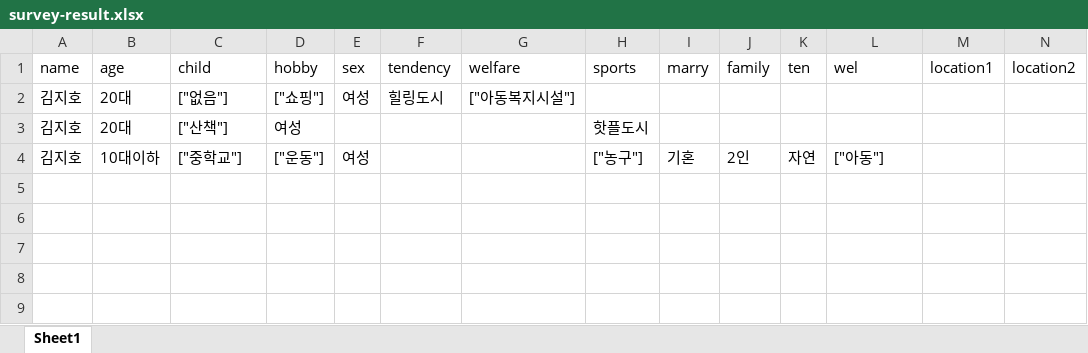
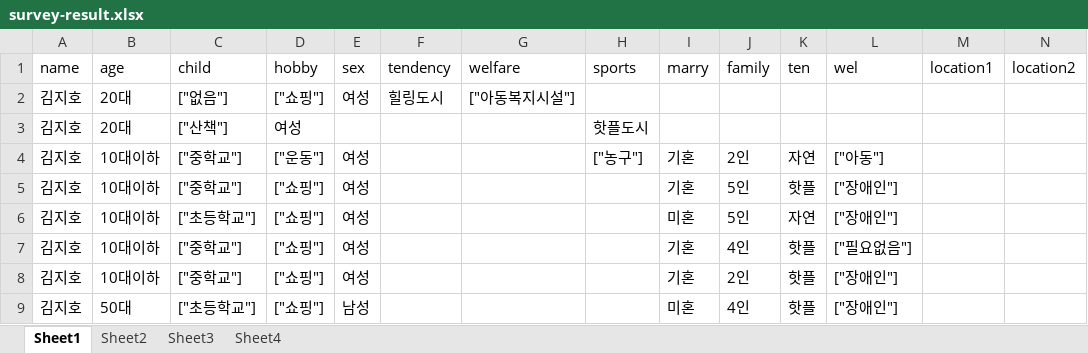
Before and after one commit to x-xiho/final_house, an Excel workbook: server/survey-result.xlsx, sheet Sheet1, drawn as a sheet; only a part is shown; values as stored, in another font and other column widths than the file's, no borders; rows hold the shown columns only; the diff names each change by its address in the sheet, - before the commit and + after, or states it on an @@ line.

```diff
--- a/server/survey-result.xlsx (sheet Sheet1)
+++ b/server/survey-result.xlsx (sheet Sheet1)
+sheet tab: Sheet2
+sheet tab: Sheet3
+sheet tab: Sheet4
+row 5: 김지호 | 10대이하 | ["중학교"] | ["쇼핑"] | 여성 |  |  |  | 기혼 | 5인 | 핫플 | ["장애인"]
+row 6: 김지호 | 10대이하 | ["초등학교"] | ["쇼핑"] | 여성 |  |  |  | 미혼 | 5인 | 자연 | ["장애인"]
+row 7: 김지호 | 10대이하 | ["중학교"] | ["쇼핑"] | 여성 |  |  |  | 기혼 | 4인 | 핫플 | ["필요없음"]
+row 8: 김지호 | 10대이하 | ["중학교"] | ["쇼핑"] | 여성 |  |  |  | 기혼 | 2인 | 핫플 | ["장애인"]
+row 9: 김지호 | 50대 | ["초등학교"] | ["쇼핑"] | 남성 |  |  |  | 미혼 | 4인 | 핫플 | ["장애인"]
```
Also changed, not shown: 8 other files.
